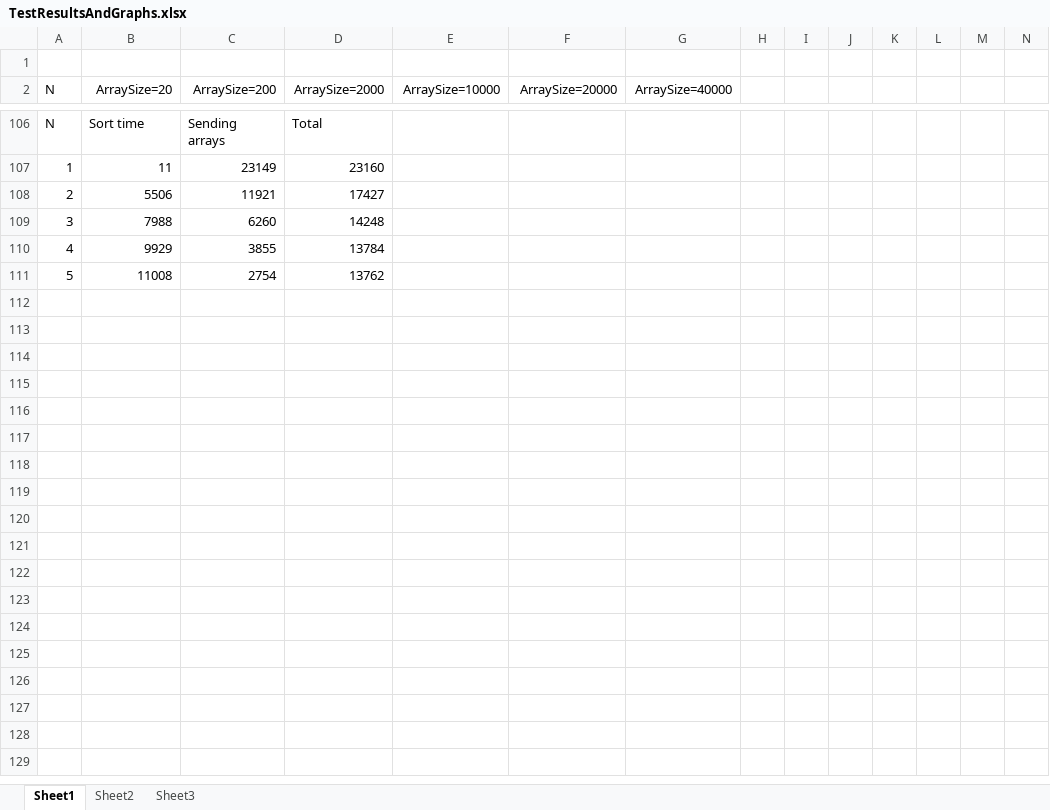
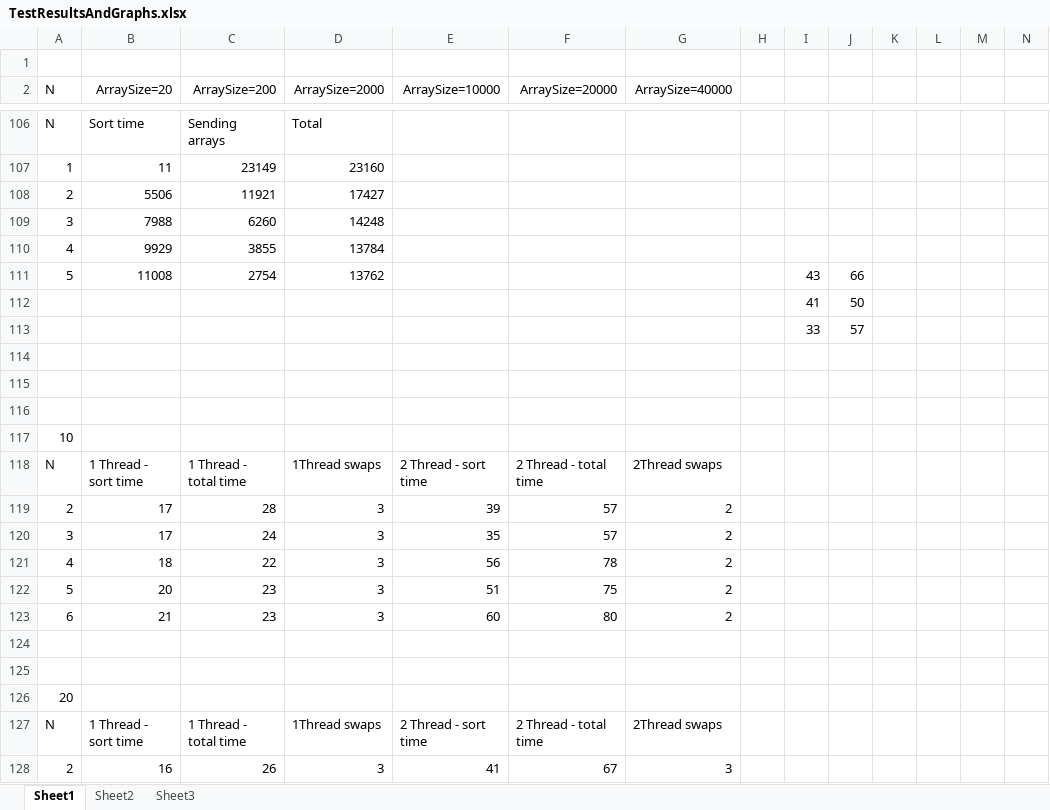
Before and after one commit to isabel12/DistributedShakerSort, an Excel workbook: TestResultsAndGraphs.xlsx, sheet Sheet1, drawn as a sheet; only a part is shown, gaps mark what is left out; values as stored, in another font and other column widths than the file's, no borders; charts and pictures not drawn; rows hold the shown columns only; the diff covers the shown part only; the diff names each change by its address in the sheet, - before the commit and + after, or states it on an @@ line.

```diff
--- a/TestResultsAndGraphs.xlsx (sheet Sheet1)
+++ b/TestResultsAndGraphs.xlsx (sheet Sheet1)
-I111: (empty)
+I111: 43
-J111: (empty)
+J111: 66
+row 112:  |  |  |  |  |  |  |  | 41 | 50
+row 113:  |  |  |  |  |  |  |  | 33 | 57
+row 114: (empty)
+row 115: (empty)
+row 116: (empty)
+row 117: 10
+row 118: N | 1 Thread - sort time | 1 Thread - total time | 1Thread swaps | 2 Thread - sort time | 2 Thread - total time | 2Thread swaps
+row 119: 2 | 17 | 28 | 3 | 39 | 57 | 2
+row 120: 3 | 17 | 24 | 3 | 35 | 57 | 2
+row 121: 4 | 18 | 22 | 3 | 56 | 78 | 2
+row 122: 5 | 20 | 23 | 3 | 51 | 75 | 2
+row 123: 6 | 21 | 23 | 3 | 60 | 80 | 2
+row 124: (empty)
+row 125: (empty)
+row 126: 20
+row 127: N | 1 Thread - sort time | 1 Thread - total time | 1Thread swaps | 2 Thread - sort time | 2 Thread - total time | 2Thread swaps
+row 128: 2 | 16 | 26 | 3 | 41 | 67 | 3
```
Also changed, not shown: 65 added rows elsewhere in this sheet, charts or pictures, 2 other files.
